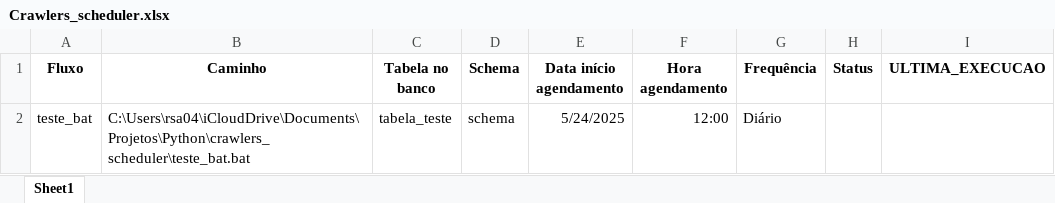
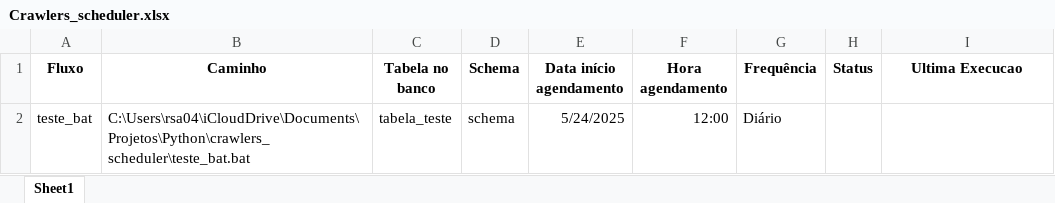
Before and after one commit to RodrigoAlmeida99/crawlers_scheduler, an Excel workbook: source/Crawlers_scheduler.xlsx, sheet Sheet1, drawn as a sheet; values as stored, in another font and other column widths than the file's, no borders; the diff names each change by its address in the sheet, - before the commit and + after, or states it on an @@ line.

Commit message:
scheduler rule function

```diff
--- a/source/Crawlers_scheduler.xlsx (sheet Sheet1)
+++ b/source/Crawlers_scheduler.xlsx (sheet Sheet1)
-I1: ULTIMA_EXECUCAO
+I1: Ultima Execucao
```
Also changed, not shown: 2 other files.
